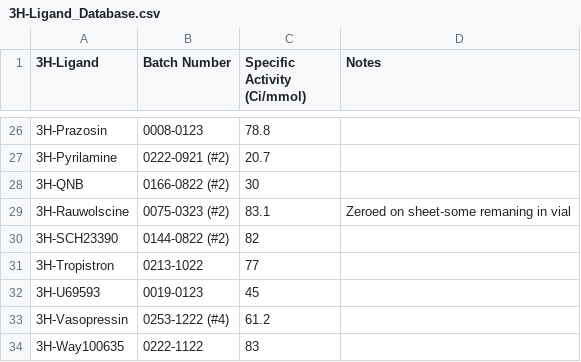
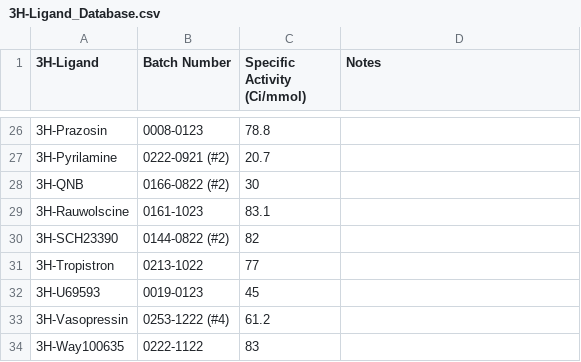
Before and after one commit to Talia-Albert1/PDSP, a CSV file: Python_Scripts/Daily_Radioactivity/data_files/3H-Ligand_Database.csv, drawn as a sheet; only a part is shown, gaps mark what is left out.

Commit message:
3H-Rauwolscine new batch

```diff
--- a/Python_Scripts/Daily_Radioactivity/data_files/3H-Ligand_Database.csv
+++ b/Python_Scripts/Daily_Radioactivity/data_files/3H-Ligand_Database.csv
@@ -28,3 +28,3 @@
 3H-QNB,0166-0822 (#2),30,
-3H-Rauwolscine,0075-0323 (#2),83.1,Zeroed on sheet-some remaning in vial
+3H-Rauwolscine,0161-1023,83.1,
 3H-SCH23390,0144-0822 (#2),82,
```
